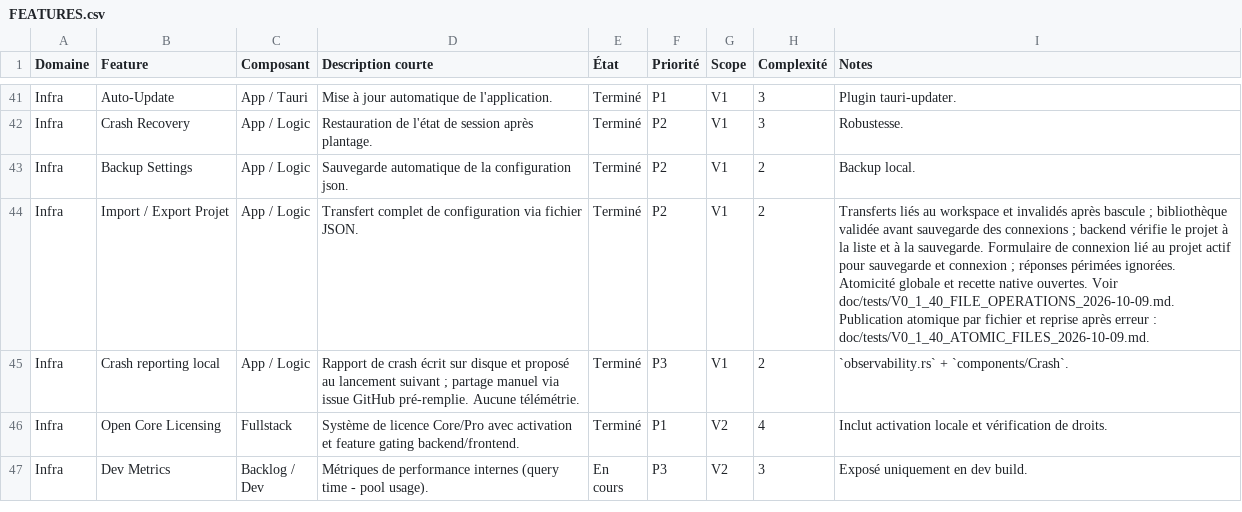
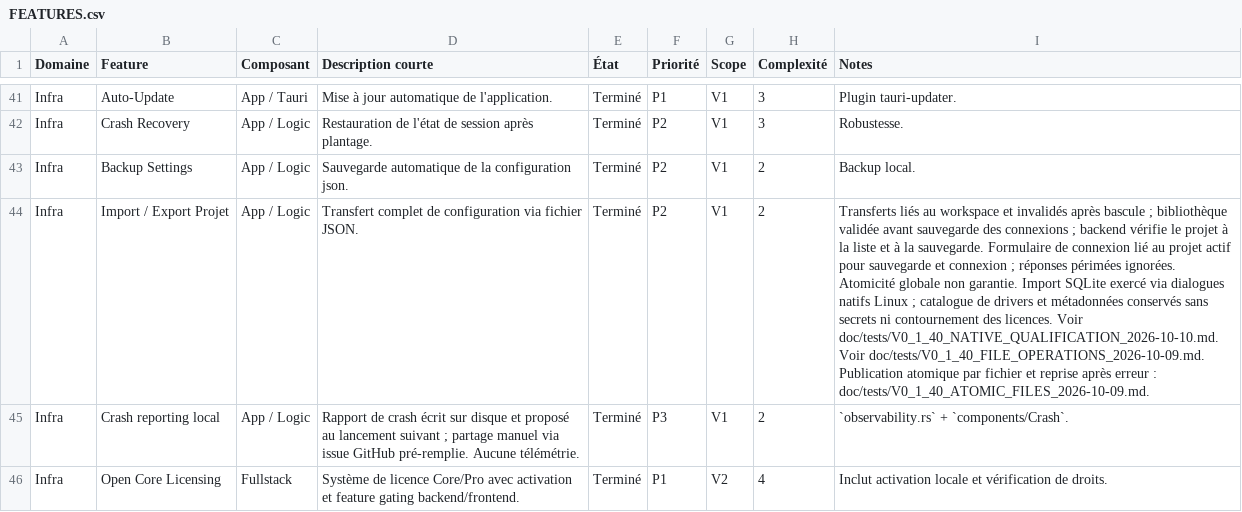
Before and after one commit to QoreDB/QoreDB, a CSV file: doc/FEATURES.csv, drawn as a sheet; only a part is shown, gaps mark what is left out; the shorter side is filled out with more unchanged rows; the diff names each change by its address in the sheet, - before the commit and + after, or states it on an @@ line.

Commit message:
docs: record native candidate qualification and remaining blockers

```diff
--- a/doc/FEATURES.csv
+++ b/doc/FEATURES.csv
-I44 (Notes): …Atomicité globale et recette native ouvertes. Voir doc/tests/V0_1_40_FILE_OPERATIONS_2026-10-09.md.…
+I44 (Notes): …Atomicité globale non garantie. Import SQLite exercé via dialogues natifs Linux ; catalogue de drivers et métadonnées conservés sans secrets ni contournement des licences. Voir doc/tests/V0_1_40_NATIVE_QUALIFICATION_2026-10-10.md. Voir doc/tests/V0_1_40_FILE_OPERATIONS_2026-10-09.md.…
```
Also changed, not shown: 4 other files.
